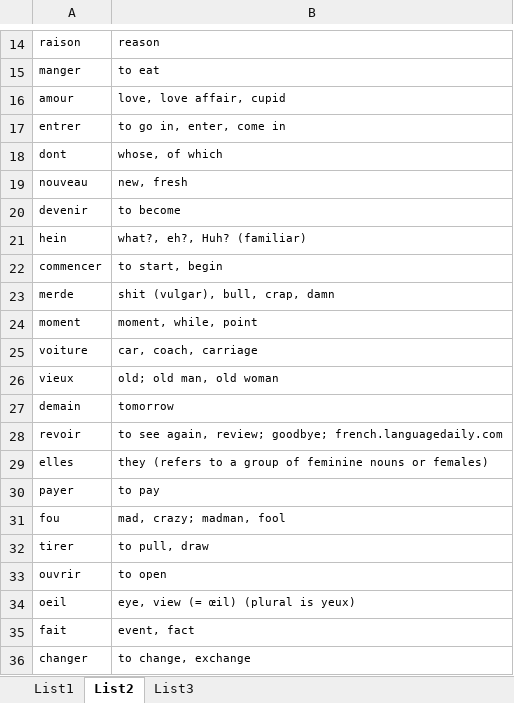
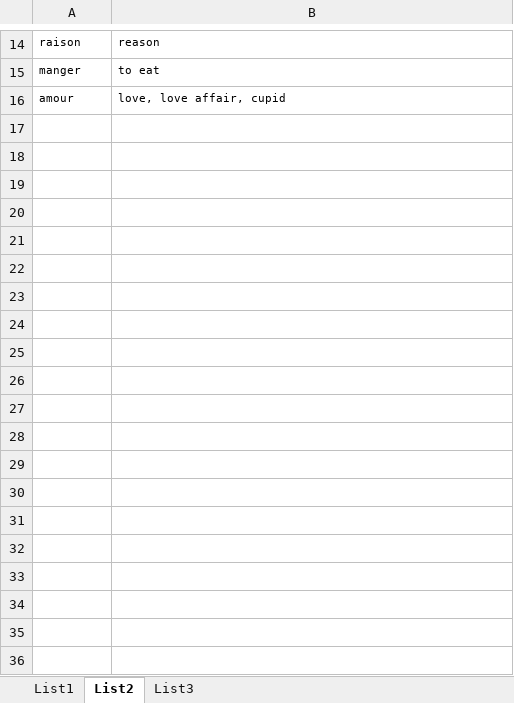
Before and after one commit to hackerdem/Wordpower, an Excel workbook: wordList.xlsx, sheet List2, drawn as a sheet; only a part is shown, gaps mark what is left out; values as stored, in another font and other column widths than the file's, no borders; removed rows and columns are numbered as before the commit, all else as after; the diff covers the shown part only; the diff names each change by its address in the sheet, - before the commit and + after, or states it on an @@ line.

```diff
--- a/wordList.xlsx (sheet List2)
+++ b/wordList.xlsx (sheet List2)
-row 17: entrer | to go in, enter, come in
-row 18: dont | whose, of which
-row 19: nouveau | new, fresh
-row 20: devenir | to become
-row 21: hein | what?, eh?, Huh? (familiar)
-row 22: commencer | to start, begin
-row 23: merde | shit (vulgar), bull, crap, damn
-row 24: moment | moment, while, point
-row 25: voiture | car, coach, carriage
-row 26: vieux | old; old man, old woman
-row 27: demain | tomorrow
-row 28: revoir | to see again, review; goodbye; french.languagedaily.com
-row 29: elles | they (refers to a group of feminine nouns or females)
-row 30: payer | to pay
@@ row 31 moved to row 1: fou @@
-row 32: tirer | to pull, draw
-row 33: ouvrir | to open
-row 34: oeil | eye, view (= œil) (plural is yeux)
-row 35: fait | event, fact
-row 36: changer | to change, exchange
```
Also changed, not shown: 65 removed rows elsewhere in this sheet, sheet List1, sheet List3, 5 other files.
